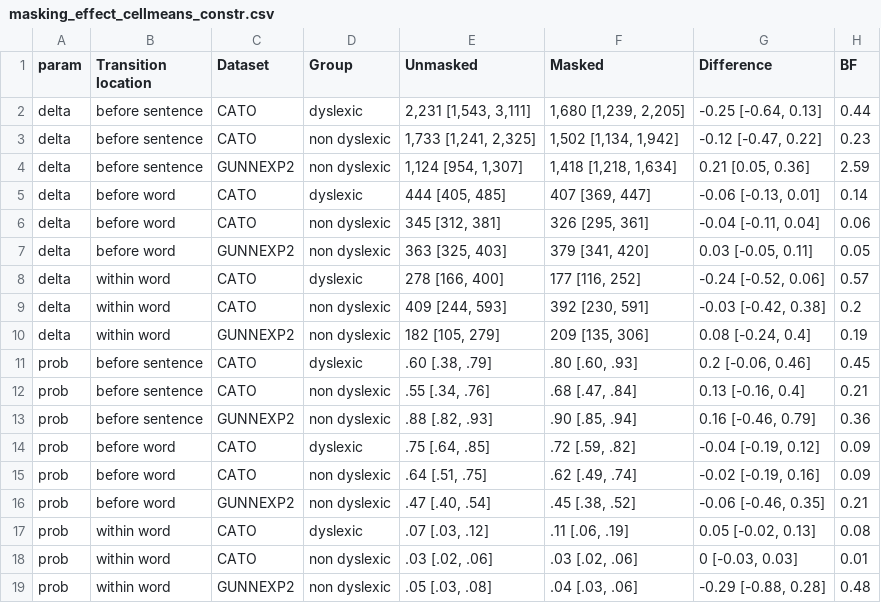
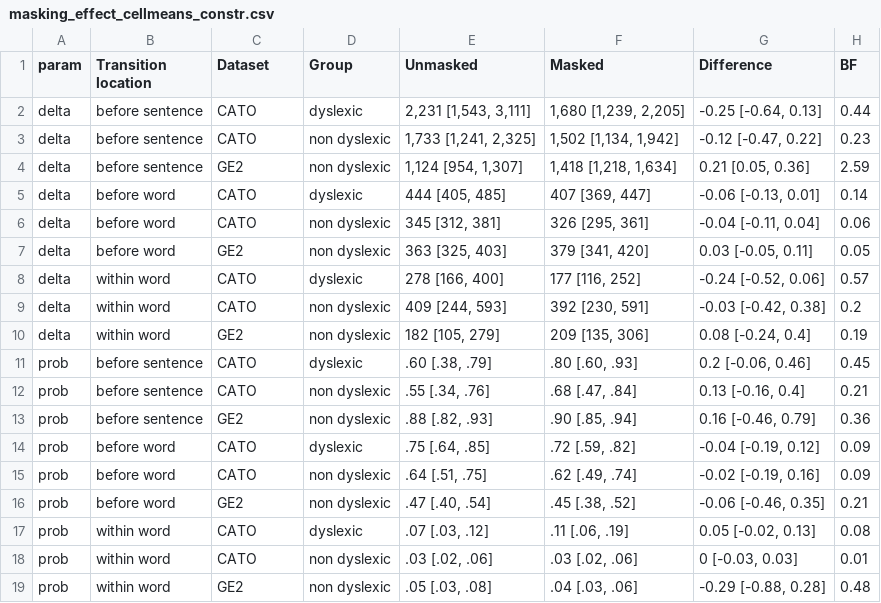
Before and after one commit to jensroes/prowrite-mixture-models, a CSV file: report/tables/masking_effect_cellmeans_constr.csv, drawn as a sheet.

```diff
--- a/report/tables/masking_effect_cellmeans_constr.csv
+++ b/report/tables/masking_effect_cellmeans_constr.csv
@@ -3,17 +3,17 @@ delta,before sentence,CATO,dyslexic,"2,231 [1,543, 3,111]","1,680 [1,239, 2,205]
 delta,before sentence,CATO,non dyslexic,"1,733 [1,241, 2,325]","1,502 [1,134, 1,942]","-0.12 [-0.47, 0.22]",0.23
-delta,before sentence,GUNNEXP2,non dyslexic,"1,124 [954, 1,307]","1,418 [1,218, 1,634]","0.21 [0.05, 0.36]",2.59
+delta,before sentence,GE2,non dyslexic,"1,124 [954, 1,307]","1,418 [1,218, 1,634]","0.21 [0.05, 0.36]",2.59
 delta,before word,CATO,dyslexic,"444 [405, 485]","407 [369, 447]","-0.06 [-0.13, 0.01]",0.14
 delta,before word,CATO,non dyslexic,"345 [312, 381]","326 [295, 361]","-0.04 [-0.11, 0.04]",0.06
-delta,before word,GUNNEXP2,non dyslexic,"363 [325, 403]","379 [341, 420]","0.03 [-0.05, 0.11]",0.05
+delta,before word,GE2,non dyslexic,"363 [325, 403]","379 [341, 420]","0.03 [-0.05, 0.11]",0.05
 delta,within word,CATO,dyslexic,"278 [166, 400]","177 [116, 252]","-0.24 [-0.52, 0.06]",0.57
 delta,within word,CATO,non dyslexic,"409 [244, 593]","392 [230, 591]","-0.03 [-0.42, 0.38]",0.2
-delta,within word,GUNNEXP2,non dyslexic,"182 [105, 279]","209 [135, 306]","0.08 [-0.24, 0.4]",0.19
+delta,within word,GE2,non dyslexic,"182 [105, 279]","209 [135, 306]","0.08 [-0.24, 0.4]",0.19
 prob,before sentence,CATO,dyslexic,".60 [.38, .79]",".80 [.60, .93]","0.2 [-0.06, 0.46]",0.45
 prob,before sentence,CATO,non dyslexic,".55 [.34, .76]",".68 [.47, .84]","0.13 [-0.16, 0.4]",0.21
-prob,before sentence,GUNNEXP2,non dyslexic,".88 [.82, .93]",".90 [.85, .94]","0.16 [-0.46, 0.79]",0.36
+prob,before sentence,GE2,non dyslexic,".88 [.82, .93]",".90 [.85, .94]","0.16 [-0.46, 0.79]",0.36
 prob,before word,CATO,dyslexic,".75 [.64, .85]",".72 [.59, .82]","-0.04 [-0.19, 0.12]",0.09
 prob,before word,CATO,non dyslexic,".64 [.51, .75]",".62 [.49, .74]","-0.02 [-0.19, 0.16]",0.09
-prob,before word,GUNNEXP2,non dyslexic,".47 [.40, .54]",".45 [.38, .52]","-0.06 [-0.46, 0.35]",0.21
+prob,before word,GE2,non dyslexic,".47 [.40, .54]",".45 [.38, .52]","-0.06 [-0.46, 0.35]",0.21
 prob,within word,CATO,dyslexic,".07 [.03, .12]",".11 [.06, .19]","0.05 [-0.02, 0.13]",0.08
 prob,within word,CATO,non dyslexic,".03 [.02, .06]",".03 [.02, .06]","0 [-0.03, 0.03]",0.01
-prob,within word,GUNNEXP2,non dyslexic,".05 [.03, .08]",".04 [.03, .06]","-0.29 [-0.88, 0.28]",0.48
+prob,within word,GE2,non dyslexic,".05 [.03, .08]",".04 [.03, .06]","-0.29 [-0.88, 0.28]",0.48
```
Also changed, not shown: report/tables/location_effect_alldata.csv, report/tables/location_effect_constr_alldata.csv, 42 other files.
